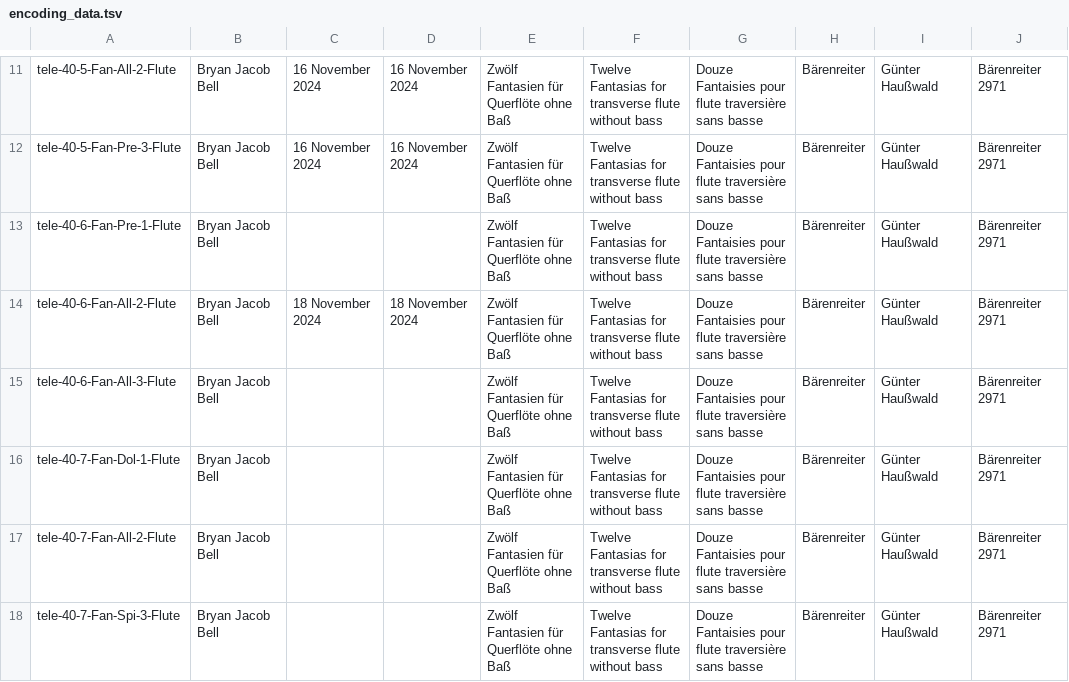
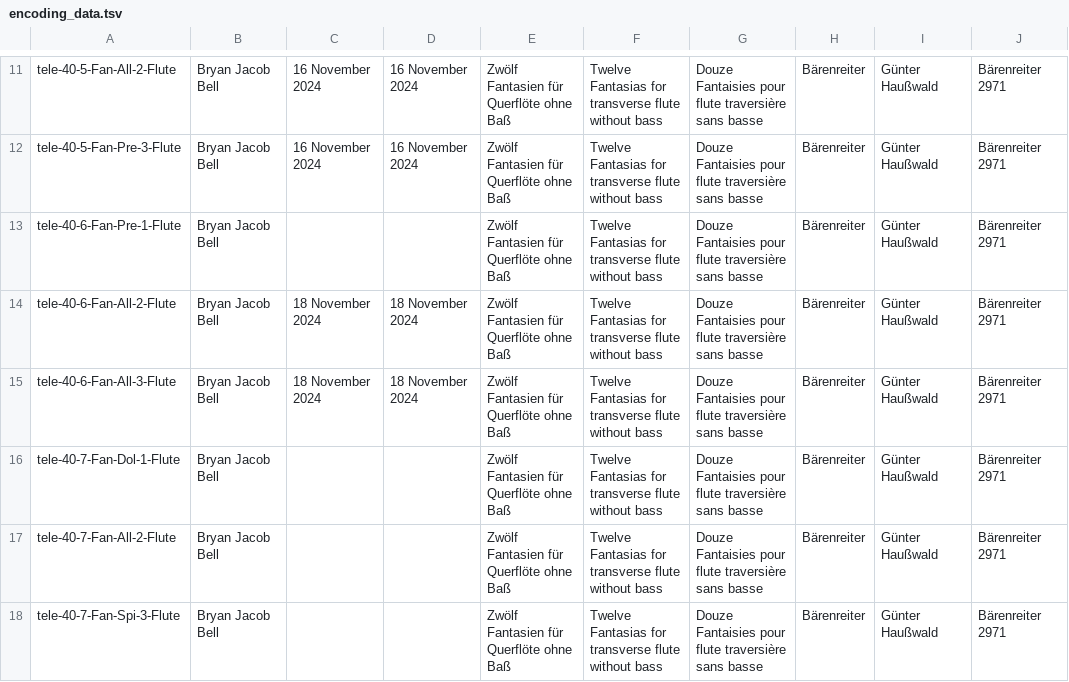
Before and after one commit to bel28kent/telemann, a TSV file: metadata/encoding_data.tsv, drawn as a sheet; only a part is shown, gaps mark what is left out.

```diff
--- a/metadata/encoding_data.tsv
+++ b/metadata/encoding_data.tsv
@@ -14,3 +14,3 @@ tele-40-6-Fan-Pre-1-Flute	Bryan Jacob Bell			Zwölf Fantasien für Querflöte oh
 tele-40-6-Fan-All-2-Flute	Bryan Jacob Bell	18 November 2024	18 November 2024	Zwölf Fantasien für Querflöte ohne Baß	Twelve Fantasias for transverse flute without bass	Douze Fantaisies pour flute traversière sans basse	Bärenreiter	Günter Haußwald	Bärenreiter 2971
-tele-40-6-Fan-All-3-Flute	Bryan Jacob Bell			Zwölf Fantasien für Querflöte ohne Baß	Twelve Fantasias for transverse flute without bass	Douze Fantaisies pour flute traversière sans basse	Bärenreiter	Günter Haußwald	Bärenreiter 2971
+tele-40-6-Fan-All-3-Flute	Bryan Jacob Bell	18 November 2024	18 November 2024	Zwölf Fantasien für Querflöte ohne Baß	Twelve Fantasias for transverse flute without bass	Douze Fantaisies pour flute traversière sans basse	Bärenreiter	Günter Haußwald	Bärenreiter 2971
 tele-40-7-Fan-Dol-1-Flute	Bryan Jacob Bell			Zwölf Fantasien für Querflöte ohne Baß	Twelve Fantasias for transverse flute without bass	Douze Fantaisies pour flute traversière sans basse	Bärenreiter	Günter Haußwald	Bärenreiter 2971
```
Also changed, not shown: 1 other file.
